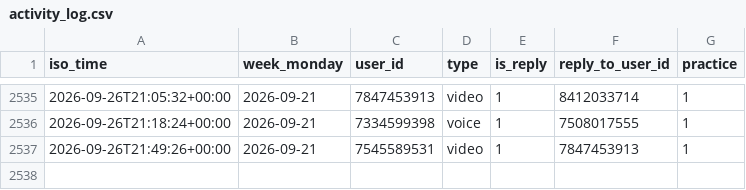
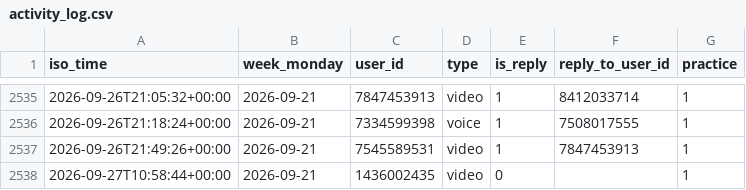
Before and after one commit to Mehinewe/weekly-topic-t, a CSV file: activity_log.csv, drawn as a sheet; only a part is shown, gaps mark what is left out; the diff names each change by its address in the sheet, - before the commit and + after, or states it on an @@ line.

```diff
--- a/activity_log.csv
+++ b/activity_log.csv
+row 2538: 2026-09-27T10:58:44+00:00 | 2026-09-21 | 1436002435 | video | 0 |  | 1
```
Also changed, not shown: 1 other file.
